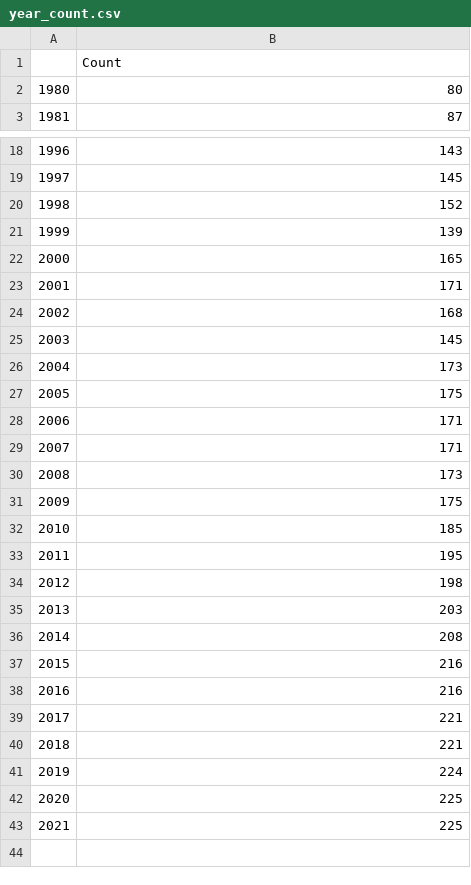
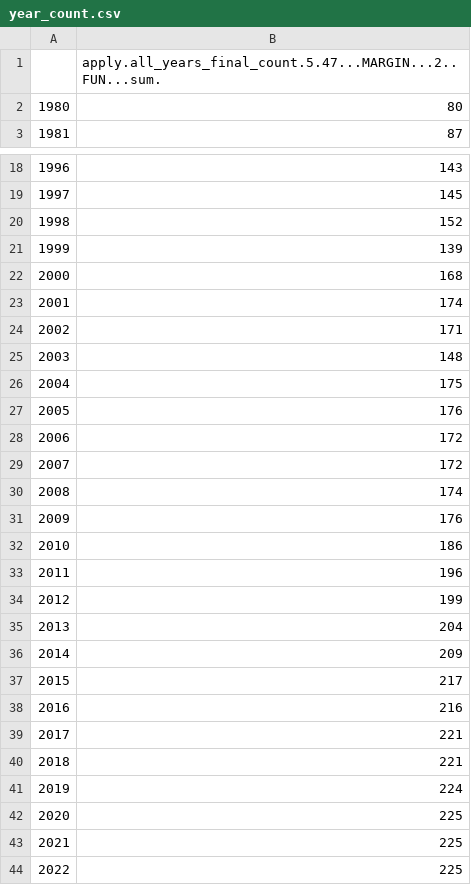
Before and after one commit to TaxFoundation/worldwide-corporate-tax-rates, a CSV file: final_outputs/year_count.csv, drawn as a sheet; only a part is shown, gaps mark what is left out; removed rows and columns are numbered as before the commit, all else as after; the diff names each change by its address in the sheet, - before the commit and + after, or states it on an @@ line.

```diff
--- a/final_outputs/year_count.csv
+++ b/final_outputs/year_count.csv
-B1: Count
+B1: apply.all_years_final_count.5.47...MARGIN...2..FUN...sum.
-B22: 165
+B22: 168
+row 23: 2001 | 174
@@ column A renumbered between rows 24 and 36 @@
-B25: 168
+B25: 148
-row 25: 2003 | 145
-row 26: 2004 | 173
-B27: 171
+B27: 176
-B28: 171
+B28: 172
-B29: 173
+B29: 172
-B30: 175
+B30: 174
-B31: 185
+B31: 176
-B32: 195
+B32: 186
-B33: 198
+B33: 196
-B34: 203
+B34: 199
-B35: 208
+B35: 204
-B36: 216
+B36: 209
+row 37: 2015 | 217
+row 44: 2022 | 225
```
Also changed, not shown: final_outputs/bottom_rates.csv, final_outputs/rate_changes.csv, 10 other files.
